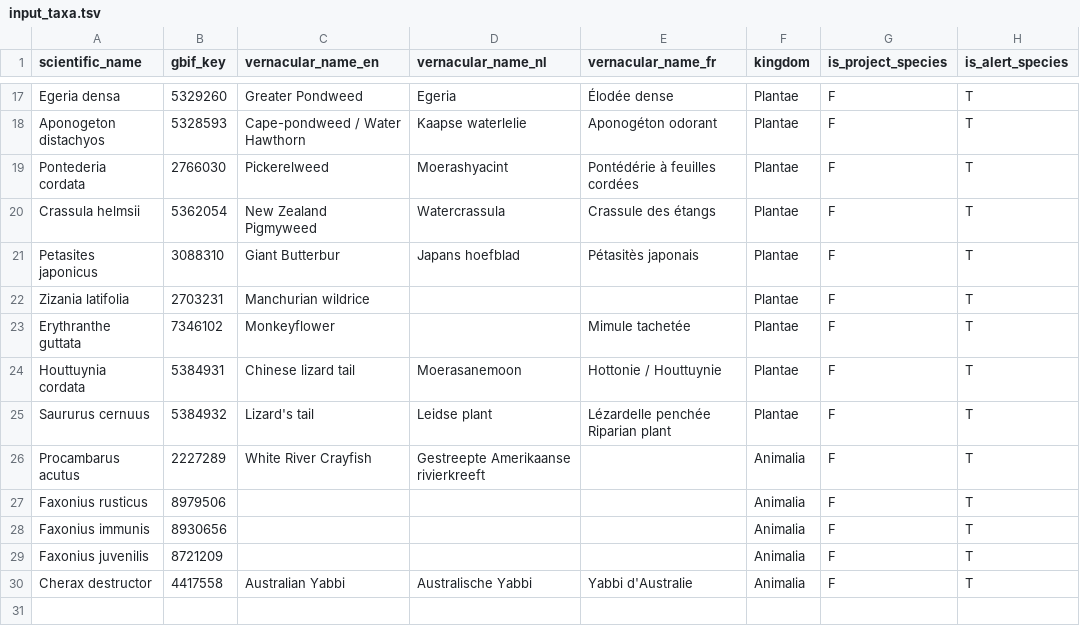
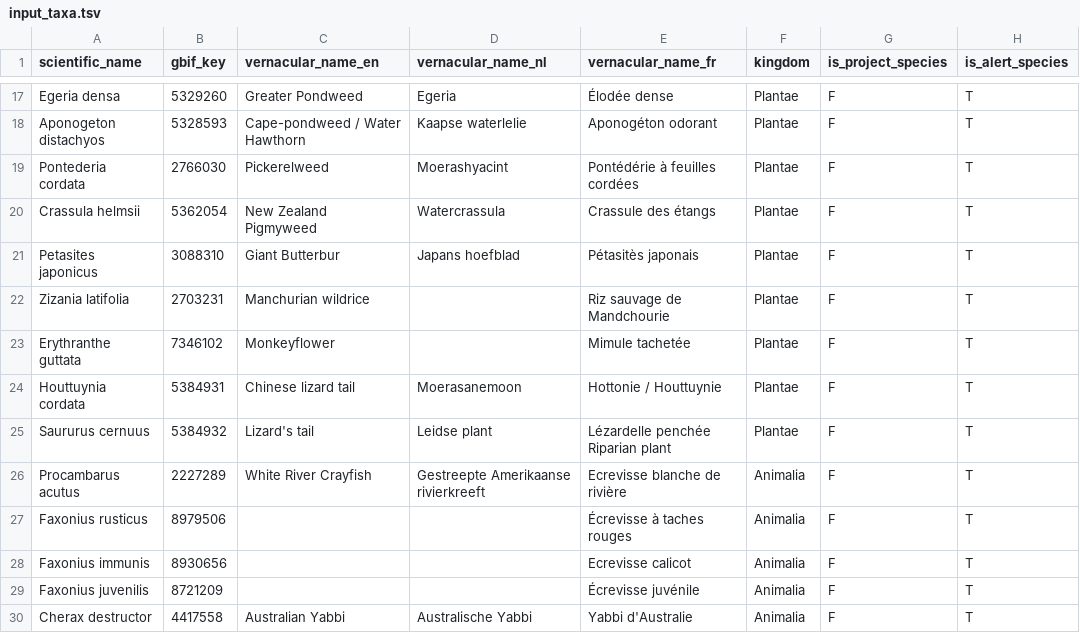
Before and after one commit to riparias/riparias-target-list, a TSV file: data/raw/input_taxa.tsv, drawn as a sheet; only a part is shown, gaps mark what is left out; the diff names each change by its address in the sheet, - before the commit and + after, or states it on an @@ line.

Commit message:
Add missing French vernacular names

```diff
--- a/data/raw/input_taxa.tsv
+++ b/data/raw/input_taxa.tsv
-E22 (vernacular_name_fr): (empty)
+E22 (vernacular_name_fr): Riz sauvage de Mandchourie
-E26 (vernacular_name_fr): (empty)
+E26 (vernacular_name_fr): Ecrevisse blanche de rivière
-E27 (vernacular_name_fr): (empty)
+E27 (vernacular_name_fr): Écrevisse à taches rouges
-E28 (vernacular_name_fr): (empty)
+E28 (vernacular_name_fr): Ecrevisse calicot
-E29 (vernacular_name_fr): (empty)
+E29 (vernacular_name_fr): Écrevisse juvénile
```
